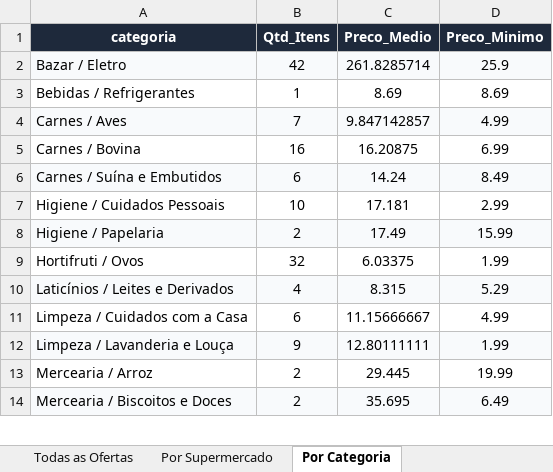
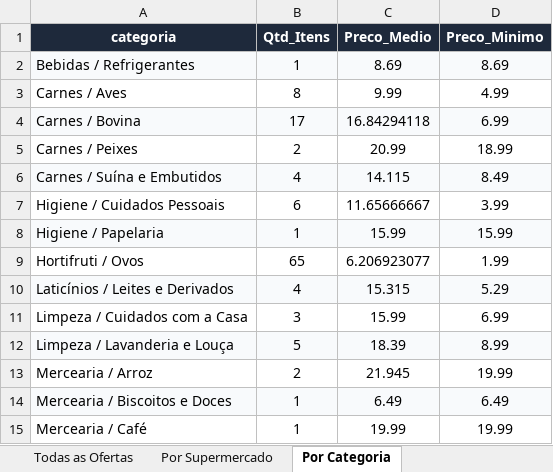
Before and after one commit to AVerz26/Weekly-Flyers-Scraper, an Excel workbook: docs/data/latest_results.xlsx, sheet Por Categoria, drawn as a sheet; only a part is shown; values as stored, in another font and other column widths than the file's, no borders; removed rows and columns are numbered as before the commit, all else as after; the diff covers the shown part only; the diff names each change by its address in the sheet, - before the commit and + after, or states it on an @@ line.

```diff
--- a/docs/data/latest_results.xlsx (sheet Por Categoria)
+++ b/docs/data/latest_results.xlsx (sheet Por Categoria)
-row 2: Bazar / Eletro | 42 | 261.8285714 | 25.9
-A2:D2 fill: none
+A2:D2 fill: #F8FAFC
-A3:D3 fill: #F8FAFC
+A3:D3 fill: none
-B3 (Qtd_Itens): 7
+B3 (Qtd_Itens): 8
-C3 (Preco_Medio): 9.847142857
+C3 (Preco_Medio): 9.99
-A4:D4 fill: none
+A4:D4 fill: #F8FAFC
-B4 (Qtd_Itens): 16
+B4 (Qtd_Itens): 17
-C4 (Preco_Medio): 16.20875
+C4 (Preco_Medio): 16.84294118
+row 5: Carnes / Peixes | 2 | 20.99 | 18.99
-B6 (Qtd_Itens): 6
+B6 (Qtd_Itens): 4
-C6 (Preco_Medio): 14.24
+C6 (Preco_Medio): 14.115
-B7 (Qtd_Itens): 10
+B7 (Qtd_Itens): 6
-C7 (Preco_Medio): 17.181
+C7 (Preco_Medio): 11.65666667
-D7 (Preco_Minimo): 2.99
+D7 (Preco_Minimo): 3.99
-B8 (Qtd_Itens): 2
+B8 (Qtd_Itens): 1
-C8 (Preco_Medio): 17.49
+C8 (Preco_Medio): 15.99
-B9 (Qtd_Itens): 32
+B9 (Qtd_Itens): 65
-C9 (Preco_Medio): 6.03375
+C9 (Preco_Medio): 6.206923077
-C10 (Preco_Medio): 8.315
+C10 (Preco_Medio): 15.315
-B11 (Qtd_Itens): 6
+B11 (Qtd_Itens): 3
-C11 (Preco_Medio): 11.15666667
+C11 (Preco_Medio): 15.99
-D11 (Preco_Minimo): 4.99
+D11 (Preco_Minimo): 6.99
-B12 (Qtd_Itens): 9
+B12 (Qtd_Itens): 5
-C12 (Preco_Medio): 12.80111111
+C12 (Preco_Medio): 18.39
-D12 (Preco_Minimo): 1.99
+D12 (Preco_Minimo): 8.99
-C13 (Preco_Medio): 29.445
+C13 (Preco_Medio): 21.945
-B14 (Qtd_Itens): 2
+B14 (Qtd_Itens): 1
-C14 (Preco_Medio): 35.695
+C14 (Preco_Medio): 6.49
+row 15: Mercearia / Café | 1 | 19.99 | 19.99
```
Also changed, not shown: 1 added row, 8 edited cells and cell formats elsewhere in this sheet, sheet Todas as Ofertas, sheet Por Supermercado, 3 other files.
